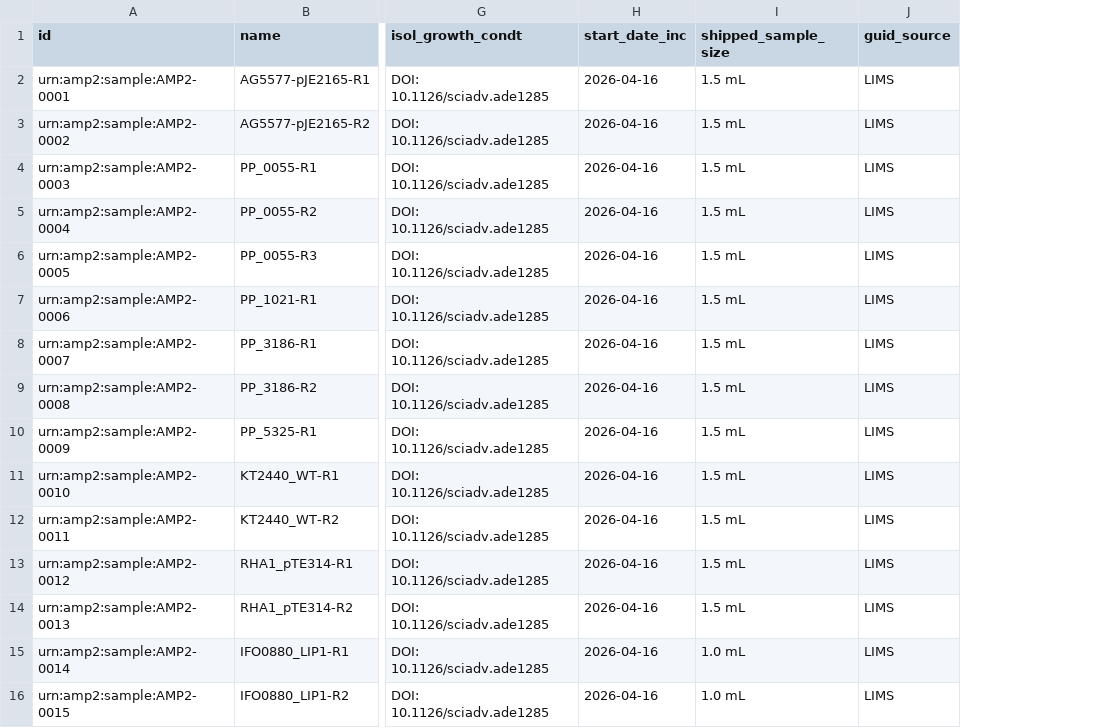
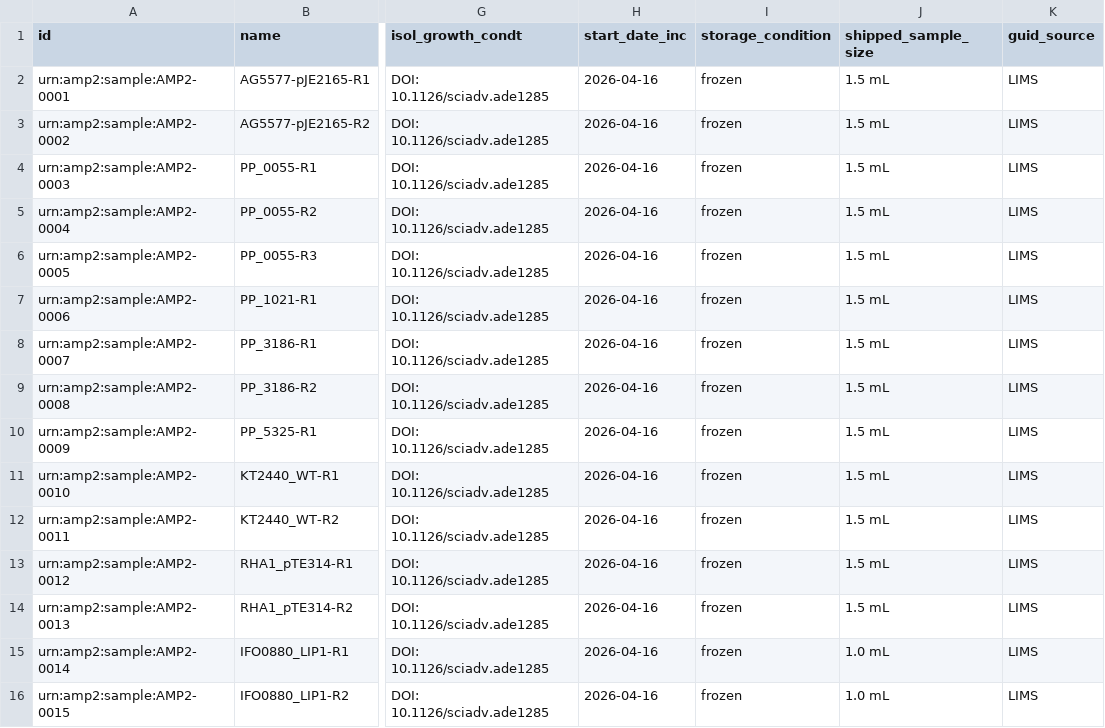
Before and after one commit to EMSL-Computing/BASALT-Schema, a CSV file: src/data/examples/valid/amp2-full-workflow-002/02_amp2_user_samples.csv, drawn as a sheet; only a part is shown, gaps mark what is left out; the diff names each change by its address in the sheet, - before the commit and + after, or states it on an @@ line.

```diff
--- a/src/data/examples/valid/amp2-full-workflow-002/02_amp2_user_samples.csv
+++ b/src/data/examples/valid/amp2-full-workflow-002/02_amp2_user_samples.csv
+column I (storage_condition), rows 2-16: all frozen
```
Also changed, not shown: 8 other files.
